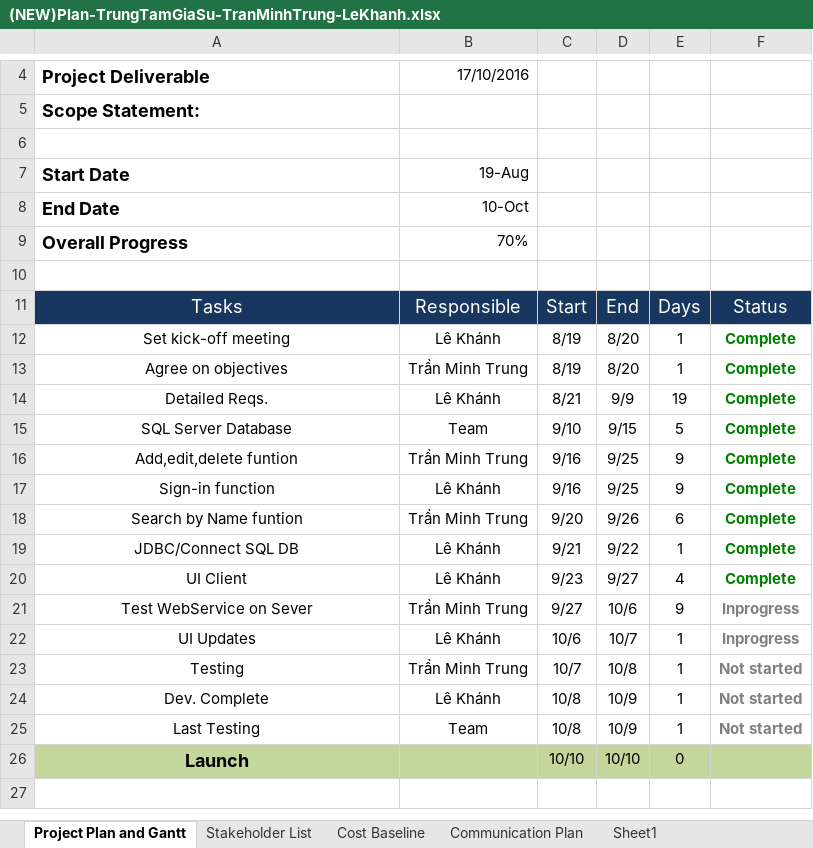
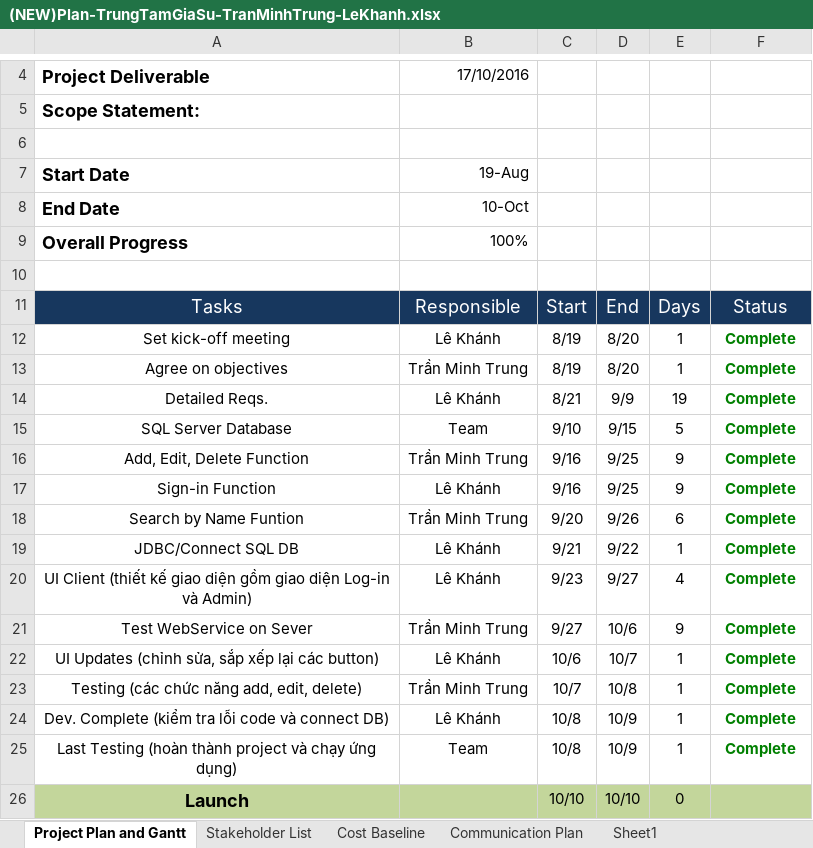
Before and after one commit to ungdungdoan/TrungTamGiaSu, an Excel workbook: (NEW)Plan-TrungTamGiaSu-TranMinhTrung-LeKhanh.xlsx, sheet Project Plan and Gantt, drawn as a sheet; only a part is shown, gaps mark what is left out; values as stored, in another font and other column widths than the file's, no borders; charts and pictures not drawn; the diff names each change by its address in the sheet, - before the commit and + after, or states it on an @@ line.

Commit message:
new plan

```diff
--- a/(NEW)Plan-TrungTamGiaSu-TranMinhTrung-LeKhanh.xlsx (sheet Project Plan and Gantt)
+++ b/(NEW)Plan-TrungTamGiaSu-TranMinhTrung-LeKhanh.xlsx (sheet Project Plan and Gantt)
-B9: 70%
+B9: 100%
-A16: Add,edit,delete funtion
+A16: Add, Edit, Delete Function
-A17: Sign-in function
+A17: Sign-in Function
-A18: Search by Name funtion
+A18: Search by Name Funtion
-A20: UI Client
+A20: UI Client (thiết kế giao diện gồm giao diện Log-in và Admin)
-F21:F22: Inprogress
+F21:F22: Complete
-F21:F25 text colour: #808080
+F21:F25 text colour: #008000
-A22: UI Updates
+A22: UI Updates (chỉnh sửa, sắp xếp lại các button)
-A23: Testing
+A23: Testing (các chức năng add, edit, delete)
-F23:F25: Not started
+F23:F25: Complete
-A24: Dev. Complete
+A24: Dev. Complete (kiểm tra lỗi code và connect DB)
-A25: Last Testing
+A25: Last Testing (hoàn thành project và chạy ứng dụng)
```
Also changed, not shown: charts or pictures.
